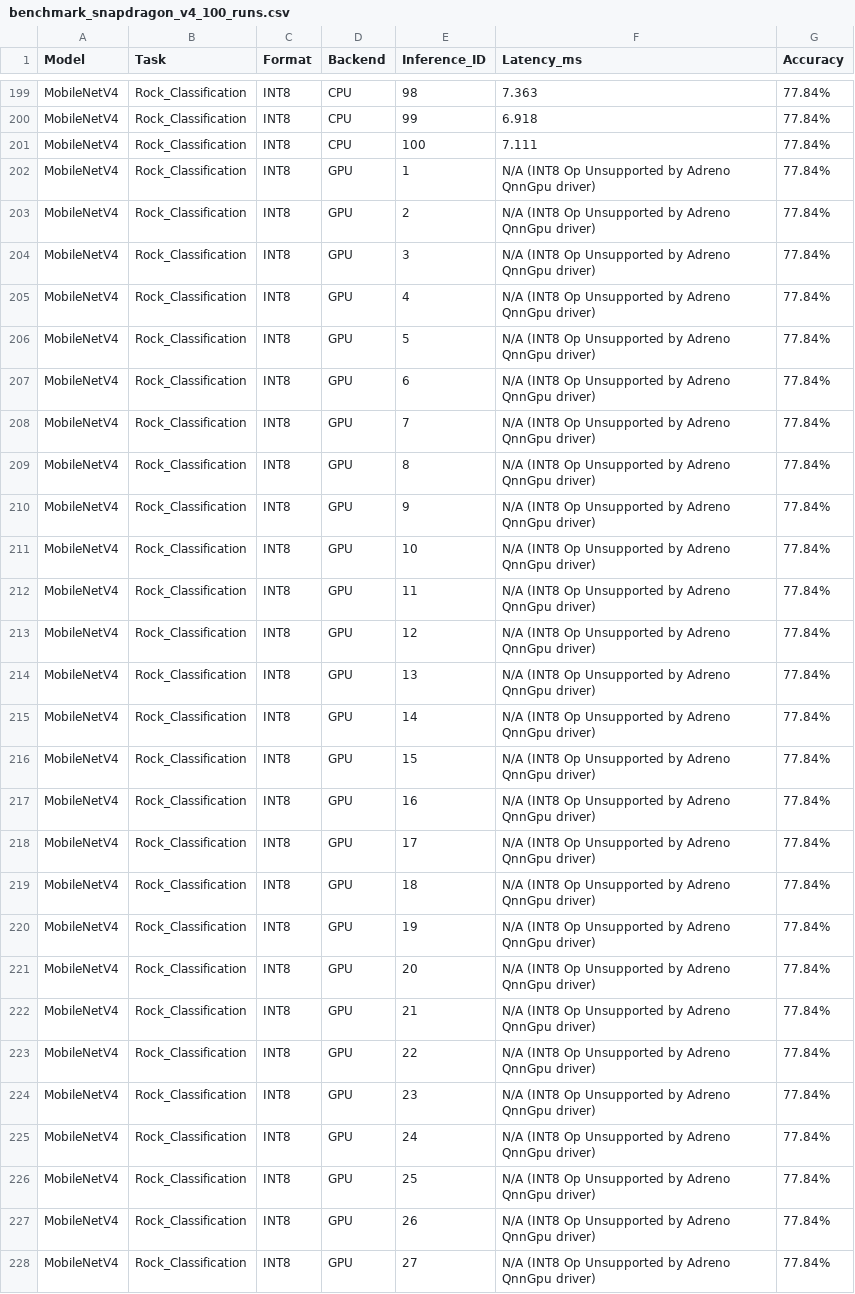
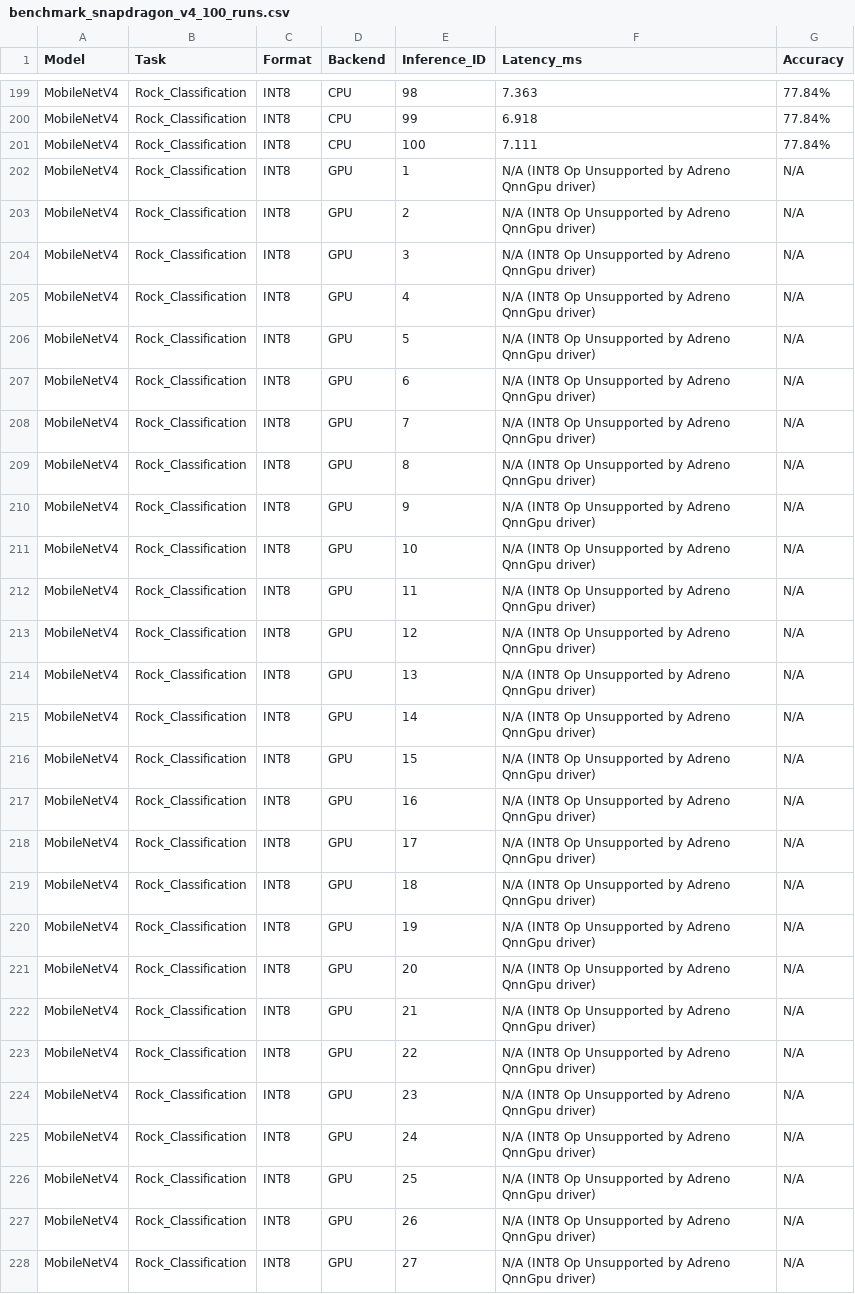
Before and after one commit to GeoStratum/lithotheque-edge-models, a CSV file: results/benchmark_snapdragon_v4_100_runs.csv, drawn as a sheet; only a part is shown, gaps mark what is left out; the diff covers the shown part only.

```diff
--- a/results/benchmark_snapdragon_v4_100_runs.csv
+++ b/results/benchmark_snapdragon_v4_100_runs.csv
@@ -201,28 +201,28 @@ MobileNetV4,Rock_Classification,INT8,CPU,99,6.918,77.84%
 MobileNetV4,Rock_Classification,INT8,CPU,100,7.111,77.84%
-MobileNetV4,Rock_Classification,INT8,GPU,1,N/A (INT8 Op Unsupported by Adreno QnnGpu driver),77.84%
-MobileNetV4,Rock_Classification,INT8,GPU,2,N/A (INT8 Op Unsupported by Adreno QnnGpu driver),77.84%
-MobileNetV4,Rock_Classification,INT8,GPU,3,N/A (INT8 Op Unsupported by Adreno QnnGpu driver),77.84%
-MobileNetV4,Rock_Classification,INT8,GPU,4,N/A (INT8 Op Unsupported by Adreno QnnGpu driver),77.84%
-MobileNetV4,Rock_Classification,INT8,GPU,5,N/A (INT8 Op Unsupported by Adreno QnnGpu driver),77.84%
-MobileNetV4,Rock_Classification,INT8,GPU,6,N/A (INT8 Op Unsupported by Adreno QnnGpu driver),77.84%
-MobileNetV4,Rock_Classification,INT8,GPU,7,N/A (INT8 Op Unsupported by Adreno QnnGpu driver),77.84%
-MobileNetV4,Rock_Classification,INT8,GPU,8,N/A (INT8 Op Unsupported by Adreno QnnGpu driver),77.84%
-MobileNetV4,Rock_Classification,INT8,GPU,9,N/A (INT8 Op Unsupported by Adreno QnnGpu driver),77.84%
-MobileNetV4,Rock_Classification,INT8,GPU,10,N/A (INT8 Op Unsupported by Adreno QnnGpu driver),77.84%
-MobileNetV4,Rock_Classification,INT8,GPU,11,N/A (INT8 Op Unsupported by Adreno QnnGpu driver),77.84%
-MobileNetV4,Rock_Classification,INT8,GPU,12,N/A (INT8 Op Unsupported by Adreno QnnGpu driver),77.84%
-MobileNetV4,Rock_Classification,INT8,GPU,13,N/A (INT8 Op Unsupported by Adreno QnnGpu driver),77.84%
-MobileNetV4,Rock_Classification,INT8,GPU,14,N/A (INT8 Op Unsupported by Adreno QnnGpu driver),77.84%
-MobileNetV4,Rock_Classification,INT8,GPU,15,N/A (INT8 Op Unsupported by Adreno QnnGpu driver),77.84%
-MobileNetV4,Rock_Classification,INT8,GPU,16,N/A (INT8 Op Unsupported by Adreno QnnGpu driver),77.84%
-MobileNetV4,Rock_Classification,INT8,GPU,17,N/A (INT8 Op Unsupported by Adreno QnnGpu driver),77.84%
-MobileNetV4,Rock_Classification,INT8,GPU,18,N/A (INT8 Op Unsupported by Adreno QnnGpu driver),77.84%
-MobileNetV4,Rock_Classification,INT8,GPU,19,N/A (INT8 Op Unsupported by Adreno QnnGpu driver),77.84%
-MobileNetV4,Rock_Classification,INT8,GPU,20,N/A (INT8 Op Unsupported by Adreno QnnGpu driver),77.84%
-MobileNetV4,Rock_Classification,INT8,GPU,21,N/A (INT8 Op Unsupported by Adreno QnnGpu driver),77.84%
-MobileNetV4,Rock_Classification,INT8,GPU,22,N/A (INT8 Op Unsupported by Adreno QnnGpu driver),77.84%
-MobileNetV4,Rock_Classification,INT8,GPU,23,N/A (INT8 Op Unsupported by Adreno QnnGpu driver),77.84%
-MobileNetV4,Rock_Classification,INT8,GPU,24,N/A (INT8 Op Unsupported by Adreno QnnGpu driver),77.84%
-MobileNetV4,Rock_Classification,INT8,GPU,25,N/A (INT8 Op Unsupported by Adreno QnnGpu driver),77.84%
-MobileNetV4,Rock_Classification,INT8,GPU,26,N/A (INT8 Op Unsupported by Adreno QnnGpu driver),77.84%
-MobileNetV4,Rock_Classification,INT8,GPU,27,N/A (INT8 Op Unsupported by Adreno QnnGpu driver),77.84%
+MobileNetV4,Rock_Classification,INT8,GPU,1,N/A (INT8 Op Unsupported by Adreno QnnGpu driver),N/A
+MobileNetV4,Rock_Classification,INT8,GPU,2,N/A (INT8 Op Unsupported by Adreno QnnGpu driver),N/A
+MobileNetV4,Rock_Classification,INT8,GPU,3,N/A (INT8 Op Unsupported by Adreno QnnGpu driver),N/A
+MobileNetV4,Rock_Classification,INT8,GPU,4,N/A (INT8 Op Unsupported by Adreno QnnGpu driver),N/A
+MobileNetV4,Rock_Classification,INT8,GPU,5,N/A (INT8 Op Unsupported by Adreno QnnGpu driver),N/A
+MobileNetV4,Rock_Classification,INT8,GPU,6,N/A (INT8 Op Unsupported by Adreno QnnGpu driver),N/A
+MobileNetV4,Rock_Classification,INT8,GPU,7,N/A (INT8 Op Unsupported by Adreno QnnGpu driver),N/A
+MobileNetV4,Rock_Classification,INT8,GPU,8,N/A (INT8 Op Unsupported by Adreno QnnGpu driver),N/A
+MobileNetV4,Rock_Classification,INT8,GPU,9,N/A (INT8 Op Unsupported by Adreno QnnGpu driver),N/A
+MobileNetV4,Rock_Classification,INT8,GPU,10,N/A (INT8 Op Unsupported by Adreno QnnGpu driver),N/A
+MobileNetV4,Rock_Classification,INT8,GPU,11,N/A (INT8 Op Unsupported by Adreno QnnGpu driver),N/A
+MobileNetV4,Rock_Classification,INT8,GPU,12,N/A (INT8 Op Unsupported by Adreno QnnGpu driver),N/A
+MobileNetV4,Rock_Classification,INT8,GPU,13,N/A (INT8 Op Unsupported by Adreno QnnGpu driver),N/A
+MobileNetV4,Rock_Classification,INT8,GPU,14,N/A (INT8 Op Unsupported by Adreno QnnGpu driver),N/A
+MobileNetV4,Rock_Classification,INT8,GPU,15,N/A (INT8 Op Unsupported by Adreno QnnGpu driver),N/A
+MobileNetV4,Rock_Classification,INT8,GPU,16,N/A (INT8 Op Unsupported by Adreno QnnGpu driver),N/A
+MobileNetV4,Rock_Classification,INT8,GPU,17,N/A (INT8 Op Unsupported by Adreno QnnGpu driver),N/A
+MobileNetV4,Rock_Classification,INT8,GPU,18,N/A (INT8 Op Unsupported by Adreno QnnGpu driver),N/A
+MobileNetV4,Rock_Classification,INT8,GPU,19,N/A (INT8 Op Unsupported by Adreno QnnGpu driver),N/A
+MobileNetV4,Rock_Classification,INT8,GPU,20,N/A (INT8 Op Unsupported by Adreno QnnGpu driver),N/A
+MobileNetV4,Rock_Classification,INT8,GPU,21,N/A (INT8 Op Unsupported by Adreno QnnGpu driver),N/A
+MobileNetV4,Rock_Classification,INT8,GPU,22,N/A (INT8 Op Unsupported by Adreno QnnGpu driver),N/A
+MobileNetV4,Rock_Classification,INT8,GPU,23,N/A (INT8 Op Unsupported by Adreno QnnGpu driver),N/A
+MobileNetV4,Rock_Classification,INT8,GPU,24,N/A (INT8 Op Unsupported by Adreno QnnGpu driver),N/A
+MobileNetV4,Rock_Classification,INT8,GPU,25,N/A (INT8 Op Unsupported by Adreno QnnGpu driver),N/A
+MobileNetV4,Rock_Classification,INT8,GPU,26,N/A (INT8 Op Unsupported by Adreno QnnGpu driver),N/A
+MobileNetV4,Rock_Classification,INT8,GPU,27,N/A (INT8 Op Unsupported by Adreno QnnGpu driver),N/A
```
Also changed, not shown: 173 edited cells elsewhere in this file, results/benchmark_snapdragon_100_runs.csv, results/benchmark_snapdragon_pc.csv, 3 other files.
